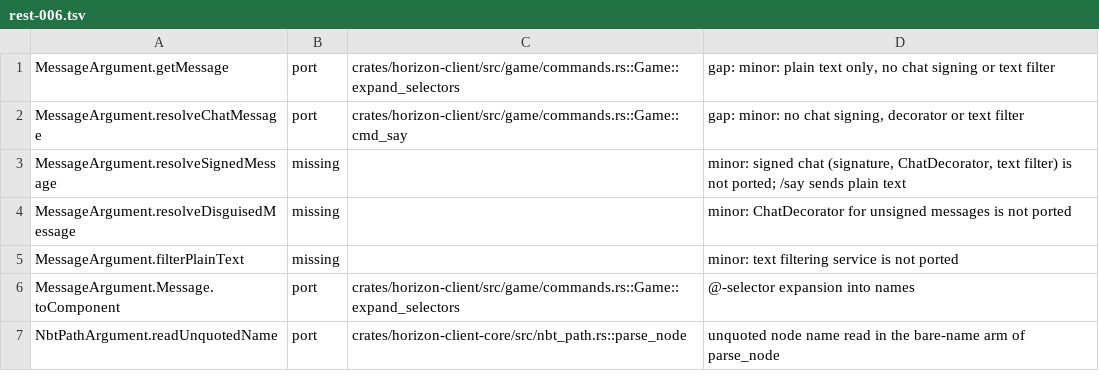
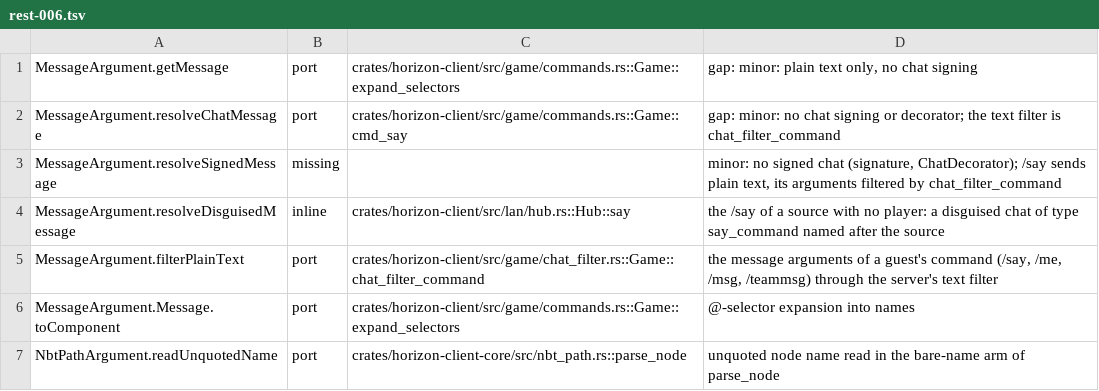
Before and after one commit to bunchy7s/horizon-offline, a TSV file: tools/port_map/rest-006.tsv, drawn as a sheet; only a part is shown.

Commit message:
Clear stale rest-006 message-argument rows
The text filter exists (chat_filter_command) and a source without a player
gets a disguised chat of type say_command, so three rows that read missing or
carried "no text filter" gaps now name where each is done.

```diff
--- a/tools/port_map/rest-006.tsv
+++ b/tools/port_map/rest-006.tsv
@@ -1,6 +1,6 @@
-MessageArgument.getMessage	port	crates/horizon-client/src/game/commands.rs::Game::expand_selectors	gap: minor: plain text only, no chat signing or text filter
-MessageArgument.resolveChatMessage	port	crates/horizon-client/src/game/commands.rs::Game::cmd_say	gap: minor: no chat signing, decorator or text filter
-MessageArgument.resolveSignedMessage	missing		minor: signed chat (signature, ChatDecorator, text filter) is not ported; /say sends plain text
-MessageArgument.resolveDisguisedMessage	missing		minor: ChatDecorator for unsigned messages is not ported
-MessageArgument.filterPlainText	missing		minor: text filtering service is not ported
+MessageArgument.getMessage	port	crates/horizon-client/src/game/commands.rs::Game::expand_selectors	gap: minor: plain text only, no chat signing
+MessageArgument.resolveChatMessage	port	crates/horizon-client/src/game/commands.rs::Game::cmd_say	gap: minor: no chat signing or decorator; the text filter is chat_filter_command
+MessageArgument.resolveSignedMessage	missing		minor: no signed chat (signature, ChatDecorator); /say sends plain text, its arguments filtered by chat_filter_command
+MessageArgument.resolveDisguisedMessage	inline	crates/horizon-client/src/lan/hub.rs::Hub::say	the /say of a source with no player: a disguised chat of type say_command named after the source
+MessageArgument.filterPlainText	port	crates/horizon-client/src/game/chat_filter.rs::Game::chat_filter_command	the message arguments of a guest's command (/say, /me, /msg, /teammsg) through the server's text filter
 MessageArgument.Message.toComponent	port	crates/horizon-client/src/game/commands.rs::Game::expand_selectors	@-selector expansion into names
```
